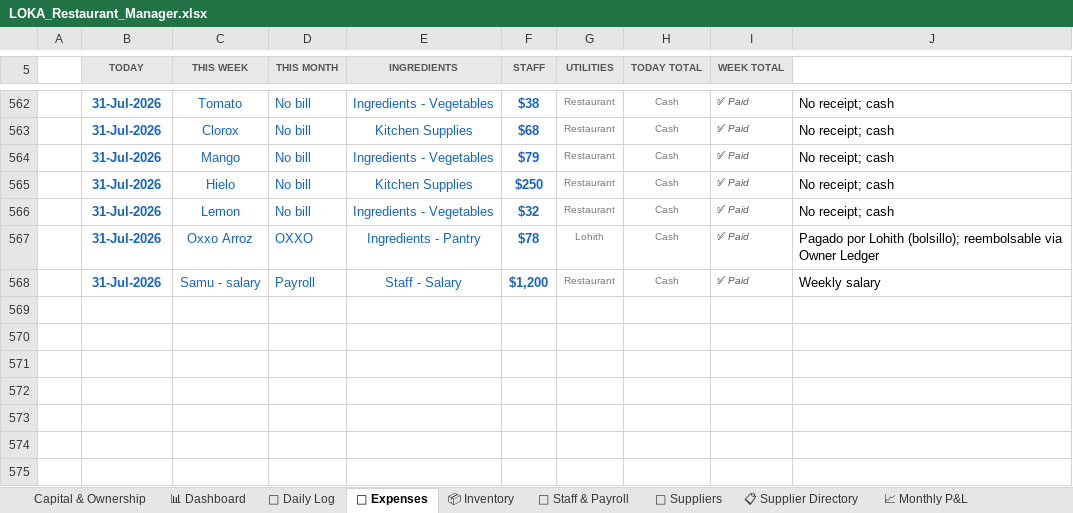
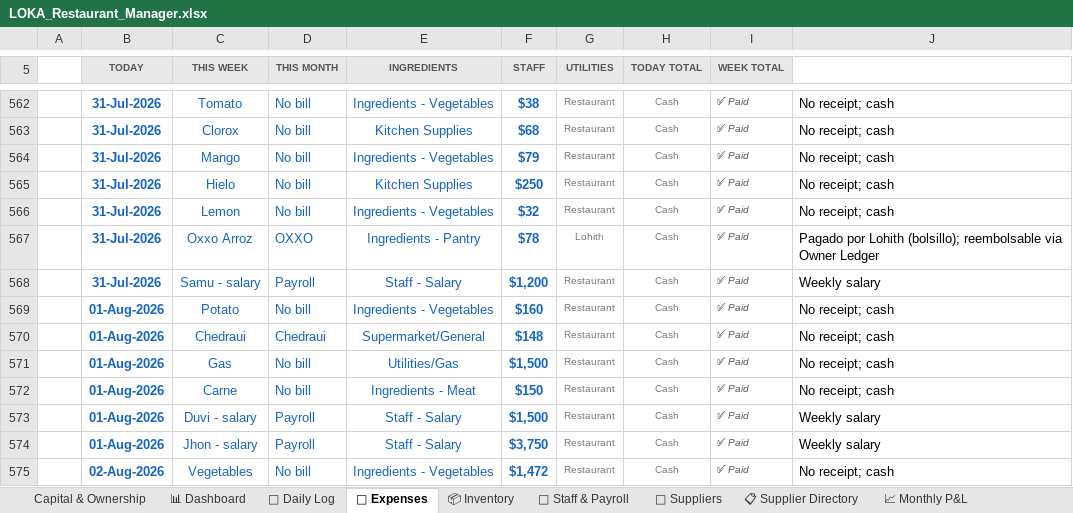
Before and after one commit to mirchimexico-coder/LOKA, an Excel workbook: LOKA_Restaurant_Manager.xlsx, sheet 💸 Expenses, drawn as a sheet; only a part is shown, gaps mark what is left out; values as stored, in another font and other column widths than the file's, no borders; conditional formats not drawn; the diff names each change by its address in the sheet, - before the commit and + after, or states it on an @@ line.

```diff
--- a/LOKA_Restaurant_Manager.xlsx (sheet 💸 Expenses)
+++ b/LOKA_Restaurant_Manager.xlsx (sheet 💸 Expenses)
+row 569:  | 01-Aug-2026 | Potato | No bill | Ingredients - Vegetables | $160 | Restaurant | Cash | ✅ Paid | No receipt; cash
+row 570:  | 01-Aug-2026 | Chedraui | Chedraui | Supermarket/General | $148 | Restaurant | Cash | ✅ Paid | No receipt; cash
+row 571:  | 01-Aug-2026 | Gas | No bill | Utilities/Gas | $1,500 | Restaurant | Cash | ✅ Paid | No receipt; cash
+row 572:  | 01-Aug-2026 | Carne | No bill | Ingredients - Meat | $150 | Restaurant | Cash | ✅ Paid | No receipt; cash
+row 573:  | 01-Aug-2026 | Duvi - salary | Payroll | Staff - Salary | $1,500 | Restaurant | Cash | ✅ Paid | Weekly salary
+row 574:  | 01-Aug-2026 | Jhon - salary | Payroll | Staff - Salary | $3,750 | Restaurant | Cash | ✅ Paid | Weekly salary
+row 575:  | 02-Aug-2026 | Vegetables | No bill | Ingredients - Vegetables | $1,472 | Restaurant | Cash | ✅ Paid | No receipt; cash
```
Also changed, not shown: sheet 📅 Daily Log, sheet 📈 Monthly P&L, sheet 💰 Owner Ledger, 8 other files.
